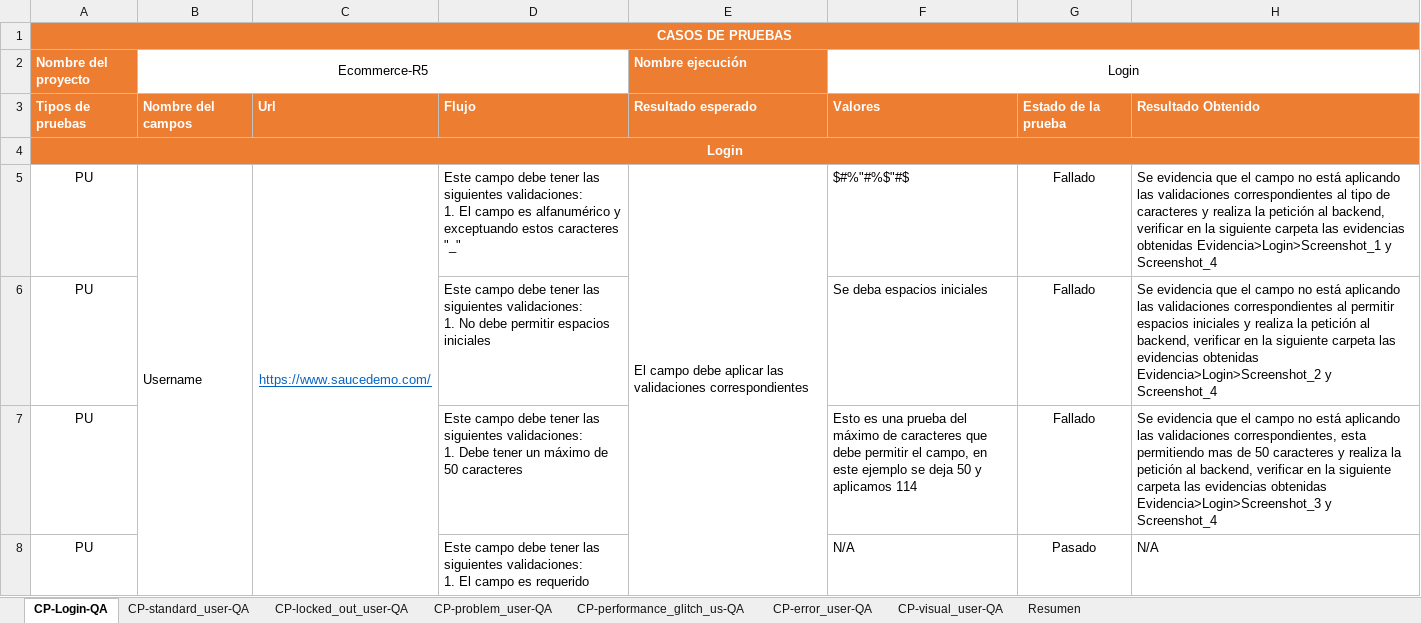
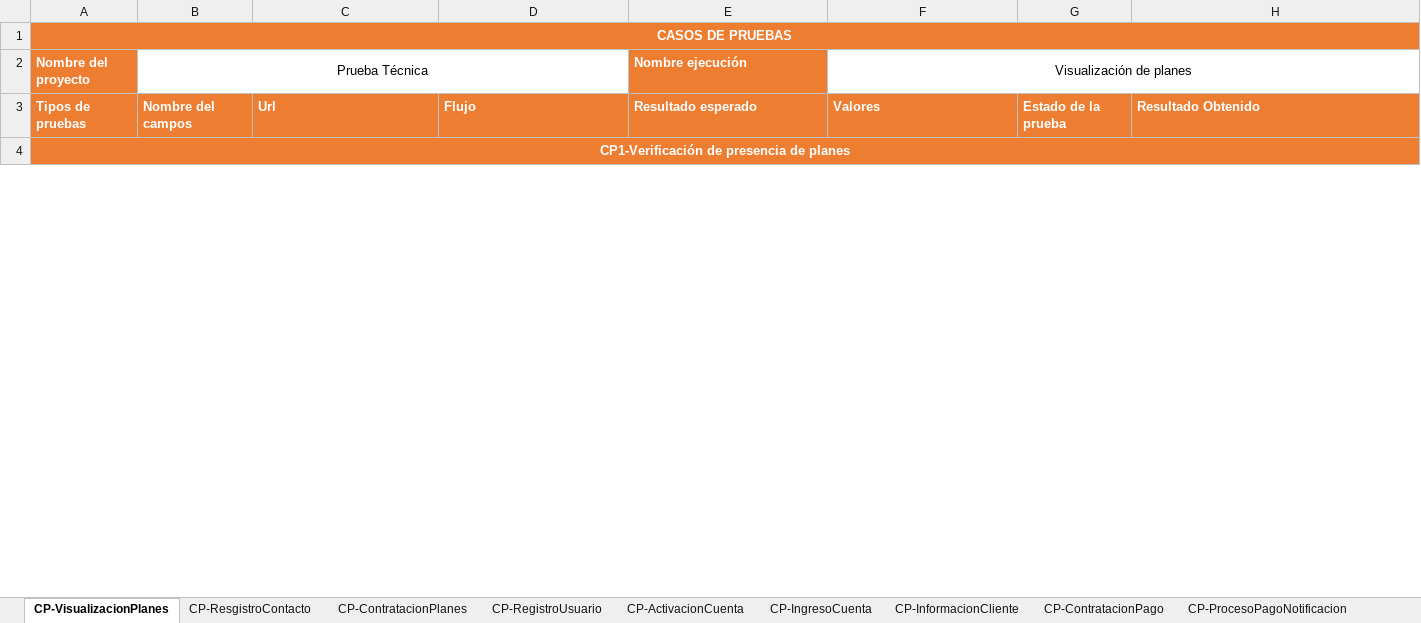
Before and after one commit to crisdavid323/PruebaTecnica-QUIPU, an Excel workbook: Diseño-de-Casos-de-Prueba/Diseño-de-Casos-de-Prueba.xlsx, sheet CP-VisualizacionPlanes, drawn as a sheet; only a part is shown; values as stored, in another font and other column widths than the file's, no borders; charts and pictures and conditional formats not drawn; removed rows and columns are numbered as before the commit, all else as after; ↵ is a line break in a cell; the diff covers the shown part only; the diff names each change by its address in the sheet, - before the commit and + after, or states it on an @@ line.

Commit message:
:construction: Se agrega el video y el diseño de prueba, se actualza el README

```diff
--- a/Diseño-de-Casos-de-Prueba/Diseño-de-Casos-de-Prueba.xlsx (sheet CP-VisualizacionPlanes)
+++ b/Diseño-de-Casos-de-Prueba/Diseño-de-Casos-de-Prueba.xlsx (sheet CP-VisualizacionPlanes)
-sheet tab: CP-Login-QA
+sheet tab: CP-VisualizacionPlanes
-sheet tab: CP-standard_user-QA
+sheet tab: CP-ResgistroContacto
-sheet tab: CP-locked_out_user-QA
+sheet tab: CP-ContratacionPlanes
-sheet tab: CP-problem_user-QA
+sheet tab: CP-RegistroUsuario
-sheet tab: CP-performance_glitch_us-QA
+sheet tab: CP-ActivacionCuenta
-sheet tab: CP-error_user-QA
+sheet tab: CP-IngresoCuenta
-sheet tab: CP-visual_user-QA
+sheet tab: CP-InformacionCliente
+sheet tab: CP-ContratacionPago
+sheet tab: CP-ProcesoPagoNotificacion
-B2: Ecommerce-R5
+B2: Prueba Técnica
-F2: Login
+F2: Visualización de planes
-A4 (Nombre del proyecto): Login
+A4 (Nombre del proyecto): CP1-Verificación de presencia de planes
-row 5: PU | Username | https://www.saucedemo.com/ | Este campo debe tener las siguientes validaciones: ↵ 1. El campo es alfanumérico y exceptuando estos caracteres "_" | El campo debe aplicar las validaciones correspondientes | $#%"#%$"#$ | Fallado | Se evidencia que el campo no está aplicando las validaciones correspondientes al tipo de caracteres y realiza la petición al backend, verificar en la siguiente carpeta las evidencias obtenidas Evidencia>Login>Screenshot_1 y Screenshot_4
-row 6: PU |  |  | Este campo debe tener las siguientes validaciones: ↵ 1. No debe permitir espacios iniciales |  | Se deba espacios iniciales | Fallado | Se evidencia que el campo no está aplicando las validaciones correspondientes al permitir espacios iniciales y realiza la petición al backend, verificar en la siguiente carpeta las evidencias obtenidas Evidencia>Login>Screenshot_2 y Screenshot_4
-row 7: PU |  |  | Este campo debe tener las siguientes validaciones: ↵ 1. Debe tener un máximo de 50 caracteres |  | Esto es una prueba del máximo de caracteres que debe permitir el campo, en este ejemplo se deja 50 y aplicamos 114 | Fallado | Se evidencia que el campo no está aplicando las validaciones correspondientes, esta permitiendo mas de 50 caracteres y realiza la petición al backend, verificar en la siguiente carpeta las evidencias obtenidas Evidencia>Login>Screenshot_3 y Screenshot_4
-row 8: PU |  |  | Este campo debe tener las siguientes validaciones: ↵ 1. El campo es requerido |  | N/A | Pasado | N/A
```
Also changed, not shown: 17 added rows, 10 removed rows, 29 edited cells and merged cells elsewhere in this sheet, sheet CP-RegistroUsuario, sheet CP-ResgistroContacto, sheet CP-InformacionCliente, sheet CP-IngresoCuenta, sheet CP-ActivacionCuenta, sheet CP-ContratacionPlanes, 1 more sheet, other sheet tabs, formulas that keep their value, hidden cells, charts or pictures, 5 other files.
